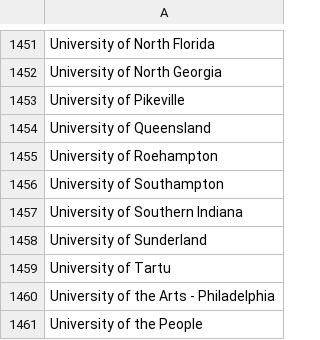
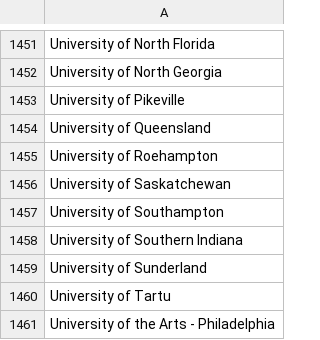
Before and after one commit to MLH/mlh-policies, a CSV file: schools.csv, drawn as a sheet; only a part is shown, gaps mark what is left out; the shorter side is filled out with more unchanged rows.

Commit message:
Add University of Saskatchewan ( usask.ca )

```diff
--- a/schools.csv
+++ b/schools.csv
@@ -1455,2 +1455,3 @@ University of Queensland
 University of Roehampton
+University of Saskatchewan
 University of Southampton
```
